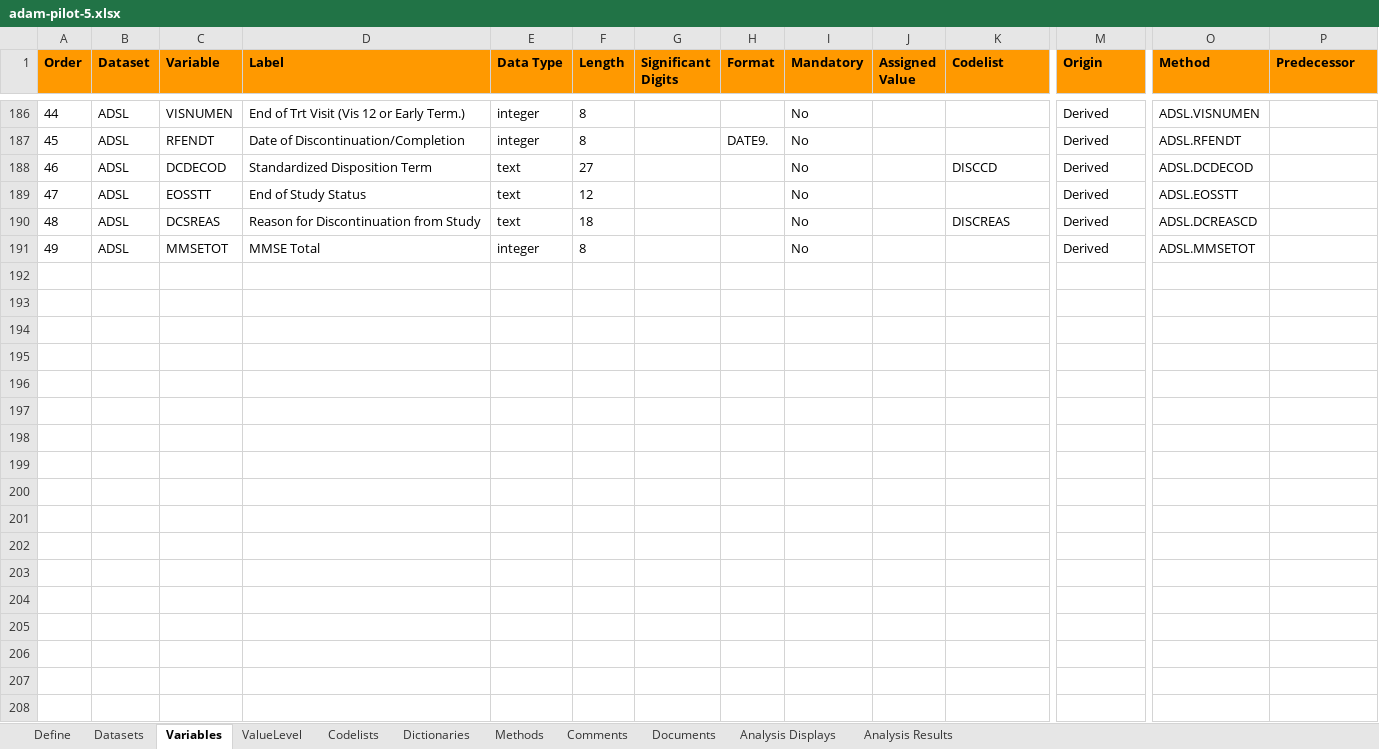
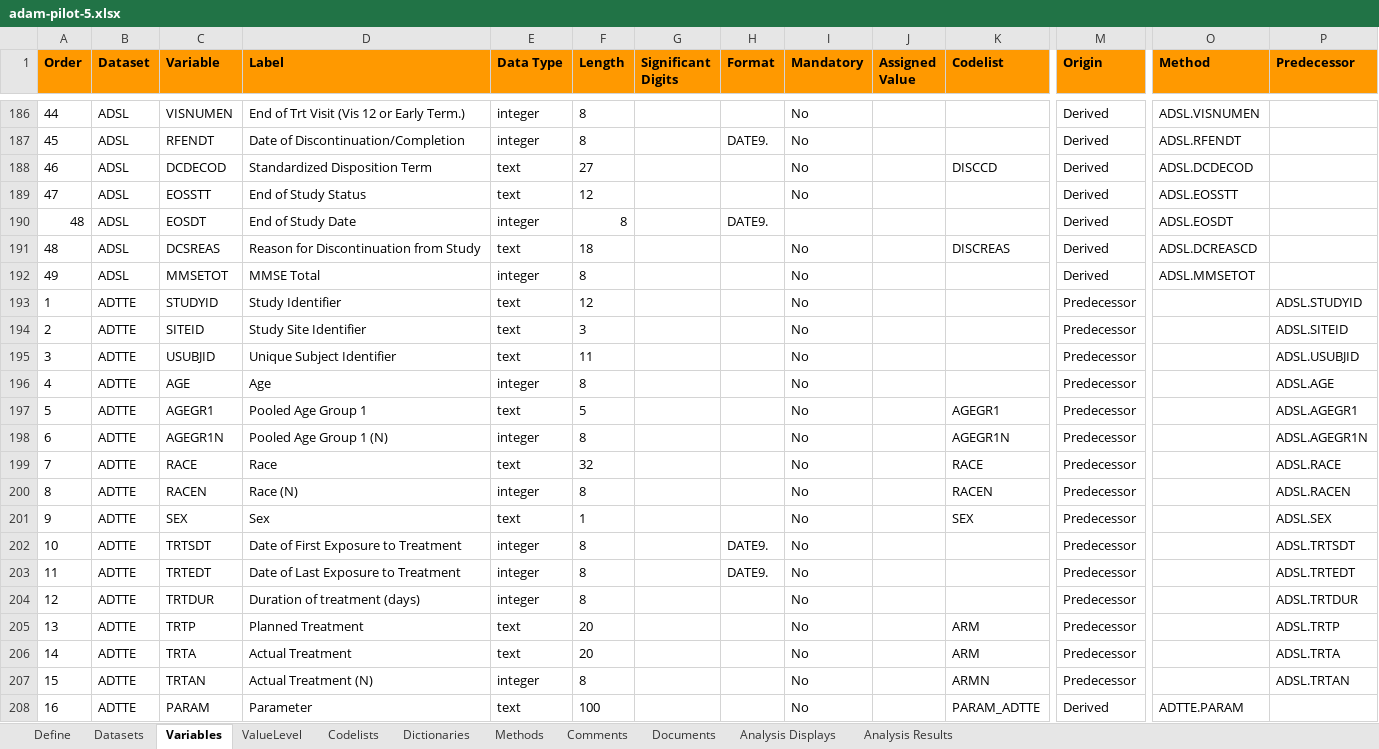
Before and after one commit to RConsortium/submissions-pilot5-datasetjson, an Excel workbook: pilot5-submission/pilot5-input/adamdata/adam-pilot-5.xlsx, sheet Variables, drawn as a sheet; only a part is shown, gaps mark what is left out; values as stored, in another font and other column widths than the file's, no borders; rows hold the shown columns only; the diff covers the shown part only; the diff names each change by its address in the sheet, - before the commit and + after, or states it on an @@ line.

Commit message:
fix: EOSDT is derived in ADSL code and spec updated.  re-ran json to produce adtte

```diff
--- a/pilot5-submission/pilot5-input/adamdata/adam-pilot-5.xlsx (sheet Variables)
+++ b/pilot5-submission/pilot5-input/adamdata/adam-pilot-5.xlsx (sheet Variables)
+row 190: 48 | ADSL | EOSDT | End of Study Date | integer | 8 |  | DATE9. |  |  |  | Derived | ADSL.EOSDT
@@ row 193 unhidden: 1 | ADTTE | STUDYID | Study Identifier | text | 12 |  |  | No |  |  | Predecessor |  | ADSL.STUDYID @@
@@ row 194 unhidden: 2 | ADTTE | SITEID | Study Site Identifier | text | 3 |  |  | No |  |  | Predecessor |  | ADSL.SITEID @@
@@ row 195 unhidden: 3 | ADTTE | USUBJID | Unique Subject Identifier | text | 11 |  |  | No |  |  | Predecessor |  | ADSL.USUBJID @@
@@ row 196 unhidden: 4 | ADTTE | AGE | Age | integer | 8 |  |  | No |  |  | Predecessor |  | ADSL.AGE @@
@@ row 197 unhidden: 5 | ADTTE | AGEGR1 | Pooled Age Group 1 | text | 5 |  |  | No |  | AGEGR1 | Predecessor |  | ADSL.AGEGR1 @@
@@ row 198 unhidden: 6 | ADTTE | AGEGR1N | Pooled Age Group 1 (N) | integer | 8 |  |  | No |  | AGEGR1N | Predecessor |  | ADSL.AGEGR1N @@
@@ row 199 unhidden: 7 | ADTTE | RACE | Race | text | 32 |  |  | No |  | RACE | Predecessor |  | ADSL.RACE @@
@@ row 200 unhidden: 8 | ADTTE | RACEN | Race (N) | integer | 8 |  |  | No |  | RACEN | Predecessor |  | ADSL.RACEN @@
@@ row 201 unhidden: 9 | ADTTE | SEX | Sex | text | 1 |  |  | No |  | SEX | Predecessor |  | ADSL.SEX @@
@@ row 202 unhidden: 10 | ADTTE | TRTSDT | Date of First Exposure to Treatment | integer | 8 |  | DATE9. | No |  |  | Predecessor |  | ADSL.TRTSDT @@
@@ row 203 unhidden: 11 | ADTTE | TRTEDT | Date of Last Exposure to Treatment | integer | 8 |  | DATE9. | No |  |  | Predecessor |  | ADSL.TRTEDT @@
@@ row 204 unhidden: 12 | ADTTE | TRTDUR | Duration of treatment (days) | integer | 8 |  |  | No |  |  | Predecessor |  | ADSL.TRTDUR @@
@@ row 205 unhidden: 13 | ADTTE | TRTP | Planned Treatment | text | 20 |  |  | No |  | ARM | Predecessor |  | ADSL.TRTP @@
@@ row 206 unhidden: 14 | ADTTE | TRTA | Actual Treatment | text | 20 |  |  | No |  | ARM | Predecessor |  | ADSL.TRTA @@
@@ row 207 unhidden: 15 | ADTTE | TRTAN | Actual Treatment (N) | integer | 8 |  |  | No |  | ARMN | Predecessor |  | ADSL.TRTAN @@
@@ row 208 unhidden: 16 | ADTTE | PARAM | Parameter | text | 100 |  |  | No |  | PARAM_ADTTE | Derived | ADTTE.PARAM @@
```
Also changed, not shown: 151 hidden or unhidden rows elsewhere in this sheet, sheet Methods, hidden cells, 9 other files.
